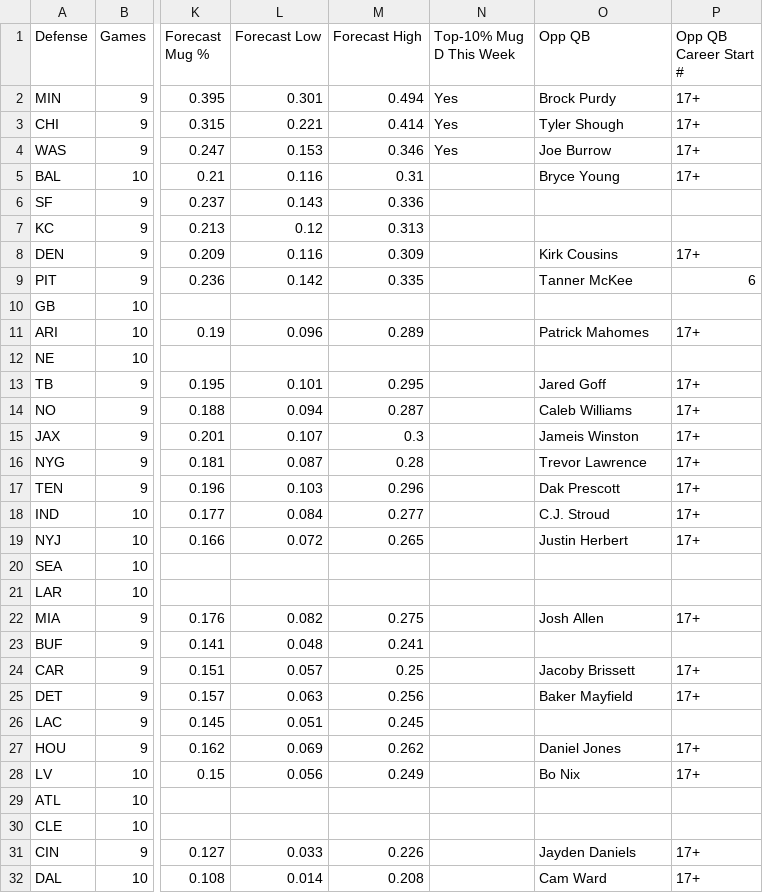
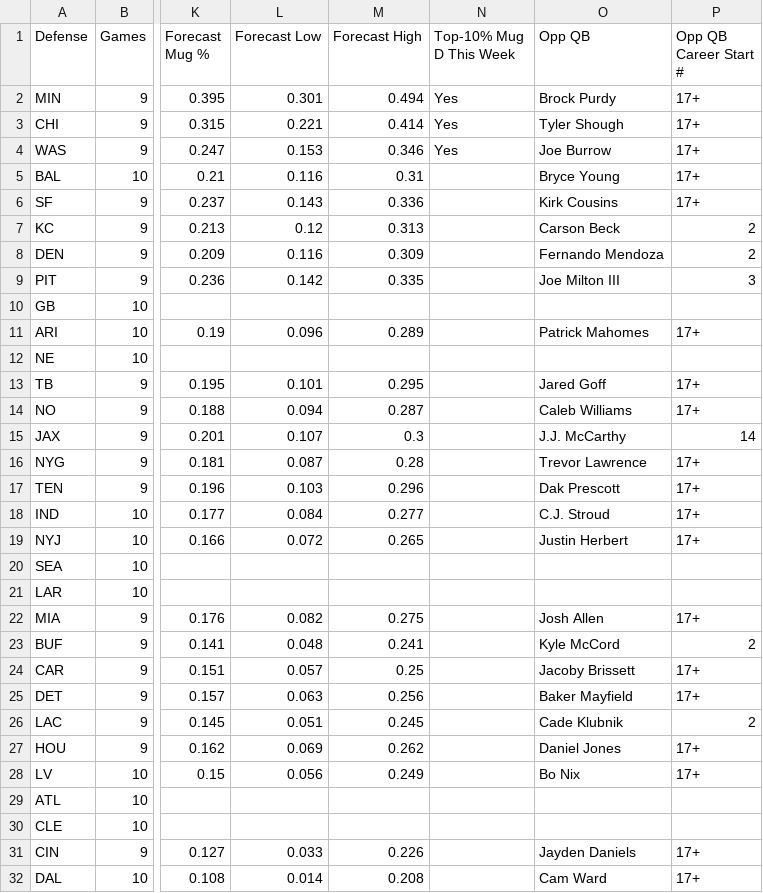
Before and after one commit to dhanani1/dwain-coverage-data, a CSV file: t2_mug.csv, drawn as a sheet; only a part is shown, gaps mark what is left out; the diff names each change by its address in the sheet, - before the commit and + after, or states it on an @@ line.

```diff
--- a/t2_mug.csv
+++ b/t2_mug.csv
-O6 (Opp QB): (empty)
+O6 (Opp QB): Kirk Cousins
-P6 (Opp QB Career Start #): (empty)
+P6 (Opp QB Career Start #): 17+
-O7 (Opp QB): (empty)
+O7 (Opp QB): Carson Beck
-P7 (Opp QB Career Start #): (empty)
+P7 (Opp QB Career Start #): 2
-O8 (Opp QB): Kirk Cousins
+O8 (Opp QB): Fernando Mendoza
-P8 (Opp QB Career Start #): 17+
+P8 (Opp QB Career Start #): 2
-O9 (Opp QB): Tanner McKee
+O9 (Opp QB): Joe Milton III
-P9 (Opp QB Career Start #): 6
+P9 (Opp QB Career Start #): 3
-O15 (Opp QB): Jameis Winston
+O15 (Opp QB): J.J. McCarthy
-P15 (Opp QB Career Start #): 17+
+P15 (Opp QB Career Start #): 14
-O23 (Opp QB): (empty)
+O23 (Opp QB): Kyle McCord
-P23 (Opp QB Career Start #): (empty)
+P23 (Opp QB Career Start #): 2
-O26 (Opp QB): (empty)
+O26 (Opp QB): Cade Klubnik
-P26 (Opp QB Career Start #): (empty)
+P26 (Opp QB Career Start #): 2
```
Also changed, not shown: t2_align.csv, t2_fp.csv, 13 other files.
